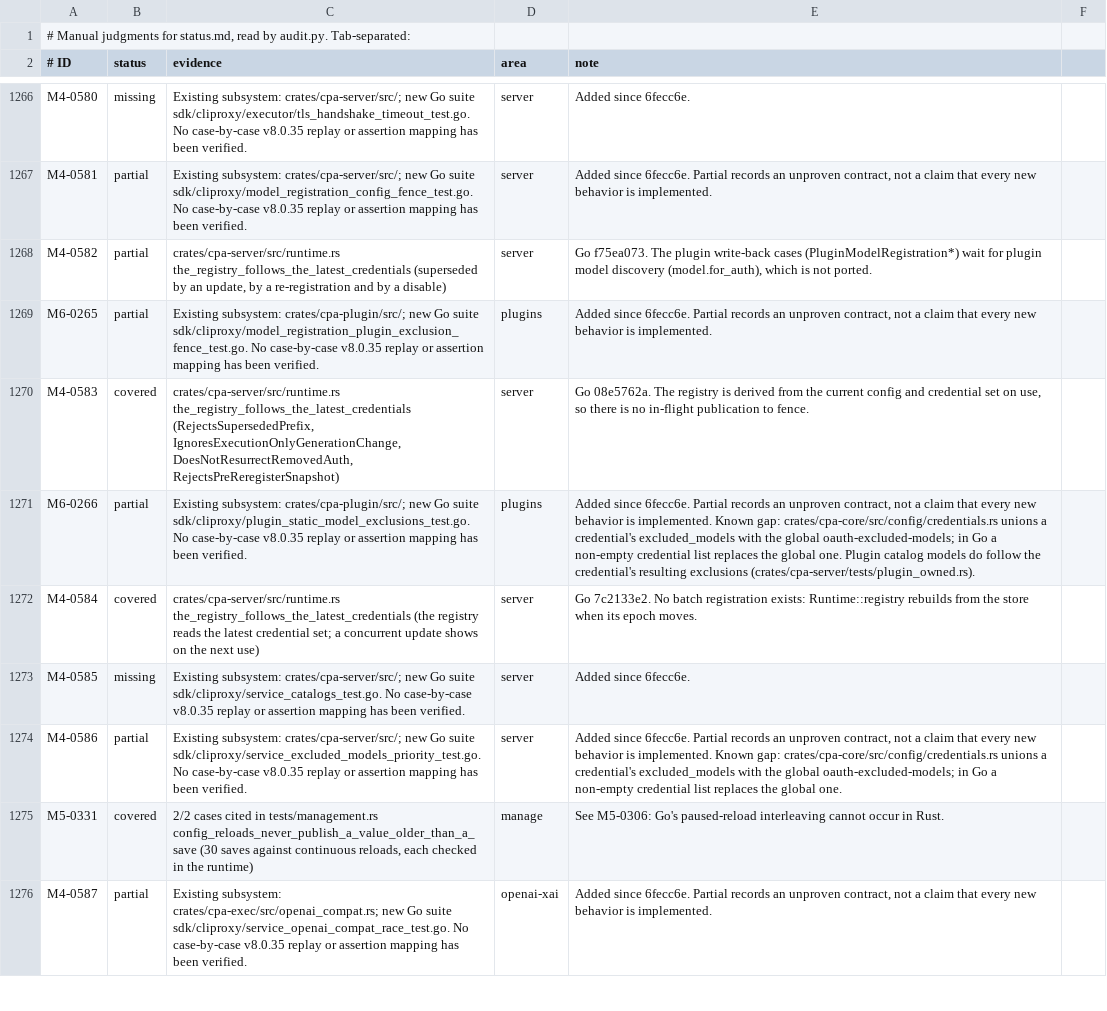
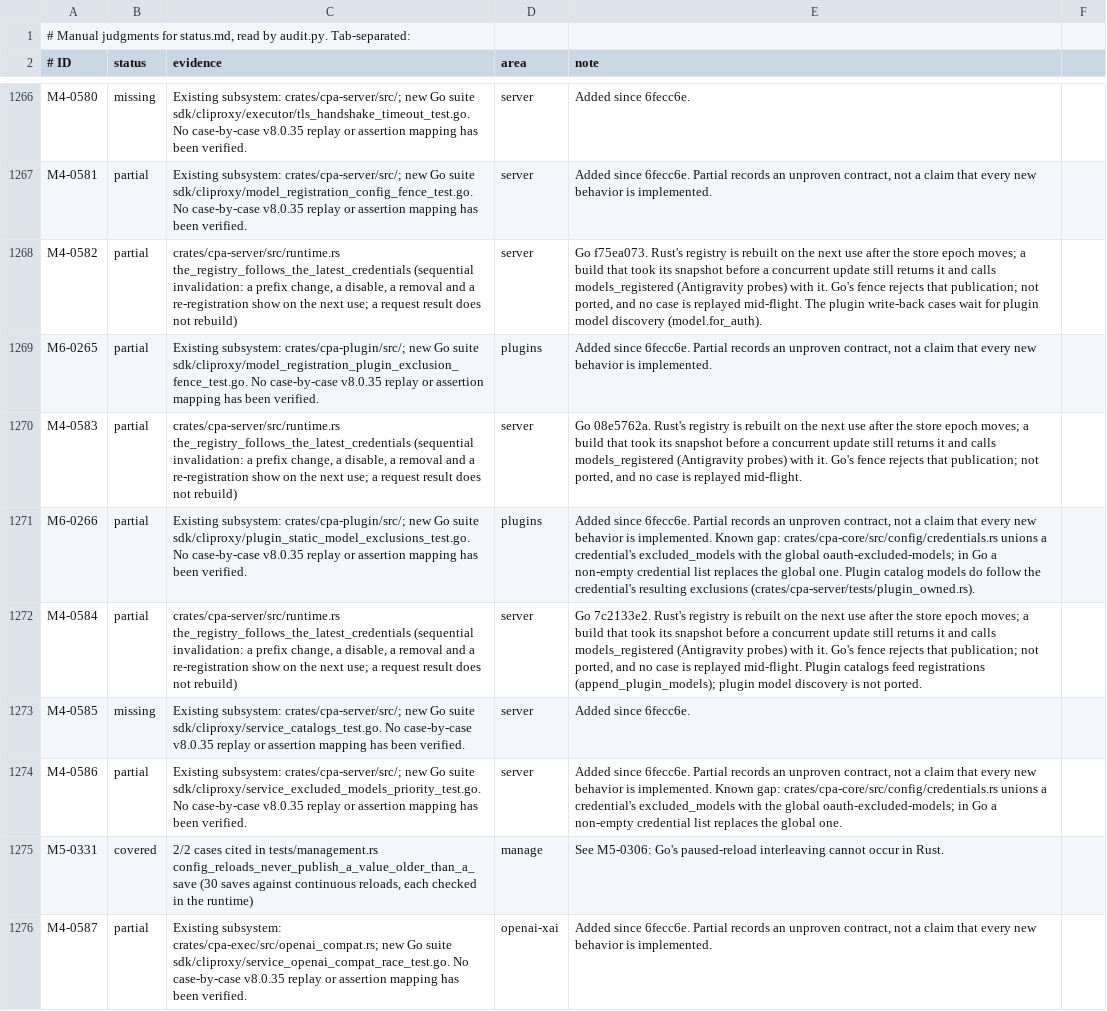
Before and after one commit to DarkEden-coding/sub-api-proxy, a TSV file: docs/parity-audit/manual.tsv, drawn as a sheet; only a part is shown, gaps mark what is left out; the diff names each change by its address in the sheet, - before the commit and + after, or states it on an @@ line.

Commit message:
Qualify the registry rationale: sequential invalidation, not a publication fence
Amp-Thread-ID: https://ampcode.com/threads/T-01a15a6b-dbe7-72db-ac65-6b896ff6e21e
Co-authored-by: Amp <amp@ampcode.com>

```diff
--- a/docs/parity-audit/manual.tsv
+++ b/docs/parity-audit/manual.tsv
-C1268 (evidence): crates/cpa-server/src/runtime.rs the_registry_follows_the_latest_credentials (superseded by an update, by a re-registration and by a disable)
+C1268 (evidence): crates/cpa-server/src/runtime.rs the_registry_follows_the_latest_credentials (sequential invalidation: a prefix change, a disable, a removal and a re-registration show on the next use; a request result does not rebuild)
-E1268 (note): Go f75ea073. The plugin write-back cases (PluginModelRegistration*) wait for plugin model discovery (model.for_auth), which is not ported.
+E1268 (note): Go f75ea073. Rust's registry is rebuilt on the next use after the store epoch moves; a build that took its snapshot before a concurrent update still returns it and calls models_registered (Antigravity probes) with it. Go's fence rejects that publication; not ported, and no case is replayed mid-flight. The plugin write-back cases wait for plugin model discovery (model.for_auth).
-B1270 (status): covered
+B1270 (status): partial
-C1270 (evidence): crates/cpa-server/src/runtime.rs the_registry_follows_the_latest_credentials (RejectsSupersededPrefix, IgnoresExecutionOnlyGenerationChange, DoesNotResurrectRemovedAuth, RejectsPreReregisterSnapshot)
+C1270 (evidence): crates/cpa-server/src/runtime.rs the_registry_follows_the_latest_credentials (sequential invalidation: a prefix change, a disable, a removal and a re-registration show on the next use; a request result does not rebuild)
-E1270 (note): Go 08e5762a. The registry is derived from the current config and credential set on use, so there is no in-flight publication to fence.
+E1270 (note): Go 08e5762a. Rust's registry is rebuilt on the next use after the store epoch moves; a build that took its snapshot before a concurrent update still returns it and calls models_registered (Antigravity probes) with it. Go's fence rejects that publication; not ported, and no case is replayed mid-flight.
-B1272 (status): covered
+B1272 (status): partial
-C1272 (evidence): crates/cpa-server/src/runtime.rs the_registry_follows_the_latest_credentials (the registry reads the latest credential set; a concurrent update shows on the next use)
+C1272 (evidence): crates/cpa-server/src/runtime.rs the_registry_follows_the_latest_credentials (sequential invalidation: a prefix change, a disable, a removal and a re-registration show on the next use; a request result does not rebuild)
-E1272 (note): Go 7c2133e2. No batch registration exists: Runtime::registry rebuilds from the store when its epoch moves.
+E1272 (note): Go 7c2133e2. Rust's registry is rebuilt on the next use after the store epoch moves; a build that took its snapshot before a concurrent update still returns it and calls models_registered (Antigravity probes) with it. Go's fence rejects that publication; not ported, and no case is replayed mid-flight. Plugin catalogs feed registrations (append_plugin_models); plugin model discovery is not ported.
```
Also changed, not shown: 2 other files.
